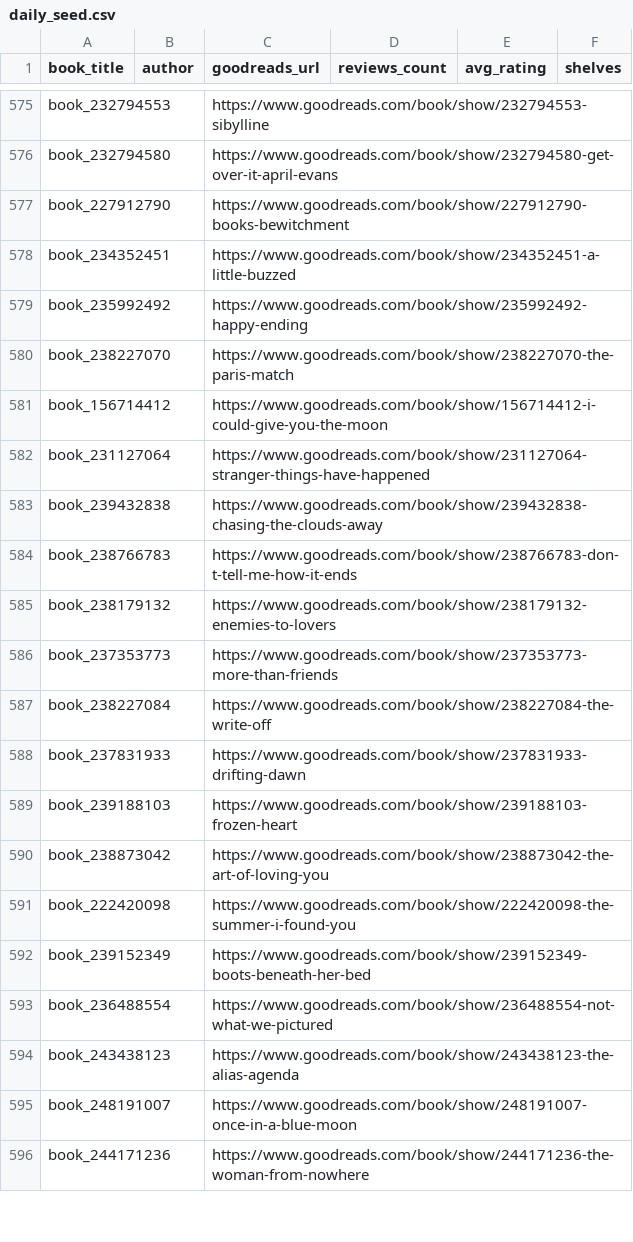
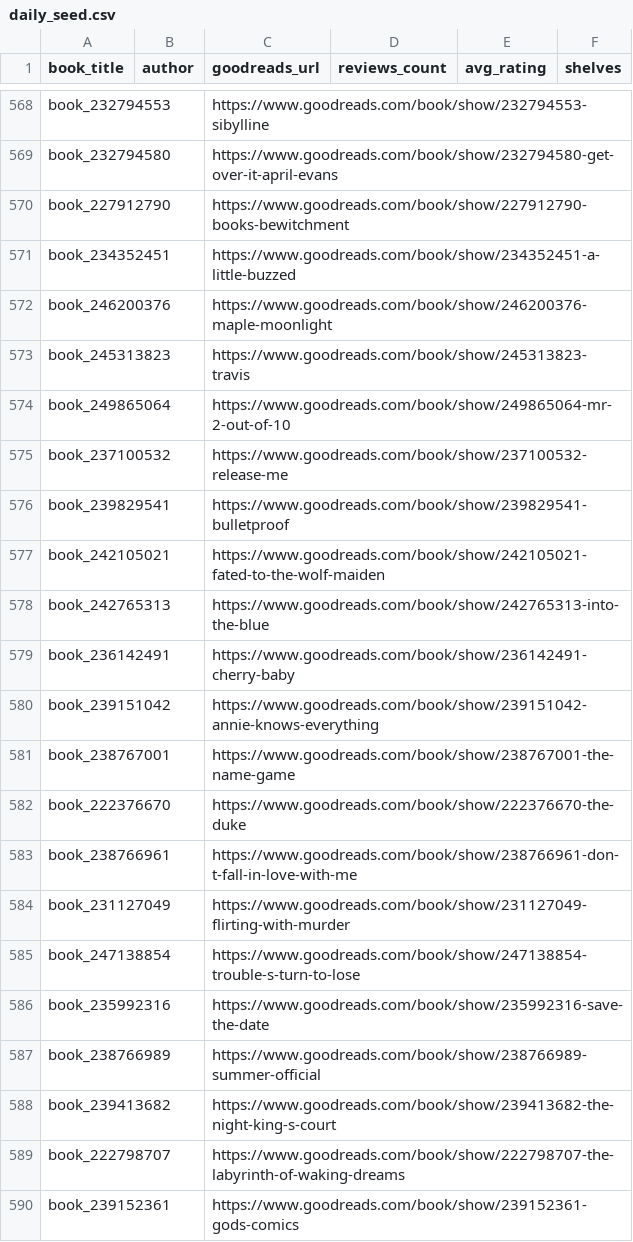
Before and after one commit to mariah32p/threnne-analytics, a CSV file: data/raw/epoch_3_forecast/daily_seed.csv, drawn as a sheet; only a part is shown, gaps mark what is left out; the shorter side is filled out with more unchanged rows; the diff covers the shown part only.

Commit message:
data: Daily Threnne Engine recalculation

```diff
--- a/data/raw/epoch_3_forecast/daily_seed.csv
+++ b/data/raw/epoch_3_forecast/daily_seed.csv
@@ -578 +571,20 @@ book_227912790,,https://www.goodreads.com/book/show/227912790-books-bewitchment,
 book_234352451,,https://www.goodreads.com/book/show/234352451-a-little-buzzed,,,
+book_246200376,,https://www.goodreads.com/book/show/246200376-maple-moonlight,,,
+book_245313823,,https://www.goodreads.com/book/show/245313823-travis,,,
+book_249865064,,https://www.goodreads.com/book/show/249865064-mr-2-out-of-10,,,
+book_237100532,,https://www.goodreads.com/book/show/237100532-release-me,,,
+book_239829541,,https://www.goodreads.com/book/show/239829541-bulletproof,,,
+book_242105021,,https://www.goodreads.com/book/show/242105021-fated-to-the-wolf-maiden,,,
+book_242765313,,https://www.goodreads.com/book/show/242765313-into-the-blue,,,
+book_236142491,,https://www.goodreads.com/book/show/236142491-cherry-baby,,,
+book_239151042,,https://www.goodreads.com/book/show/239151042-annie-knows-everything,,,
+book_238767001,,https://www.goodreads.com/book/show/238767001-the-name-game,,,
+book_222376670,,https://www.goodreads.com/book/show/222376670-the-duke,,,
+book_238766961,,https://www.goodreads.com/book/show/238766961-don-t-fall-in-love-with-me,,,
+book_231127049,,https://www.goodreads.com/book/show/231127049-flirting-with-murder,,,
+book_247138854,,https://www.goodreads.com/book/show/247138854-trouble-s-turn-to-lose,,,
+book_235992316,,https://www.goodreads.com/book/show/235992316-save-the-date,,,
+book_238766989,,https://www.goodreads.com/book/show/238766989-summer-official,,,
+book_239413682,,https://www.goodreads.com/book/show/239413682-the-night-king-s-court,,,
+book_222798707,,https://www.goodreads.com/book/show/222798707-the-labyrinth-of-waking-dreams,,,
+book_239152361,,https://www.goodreads.com/book/show/239152361-gods-comics,,,
```
Also changed, not shown: 30 added rows and 15 moved rows elsewhere in this file, data/exports/forecast_report.csv, data/exports/forecast_stacks_report.csv, 4 other files.
